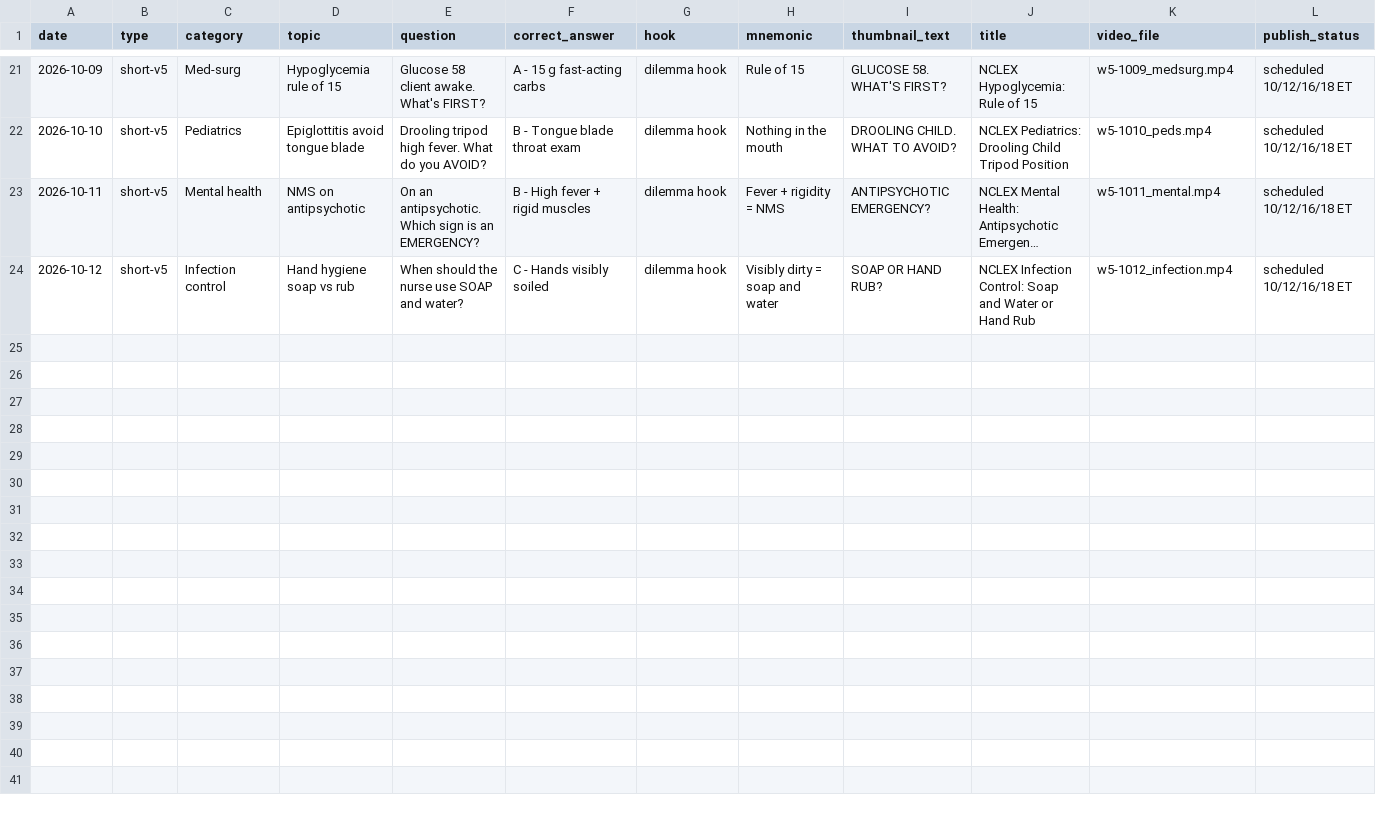
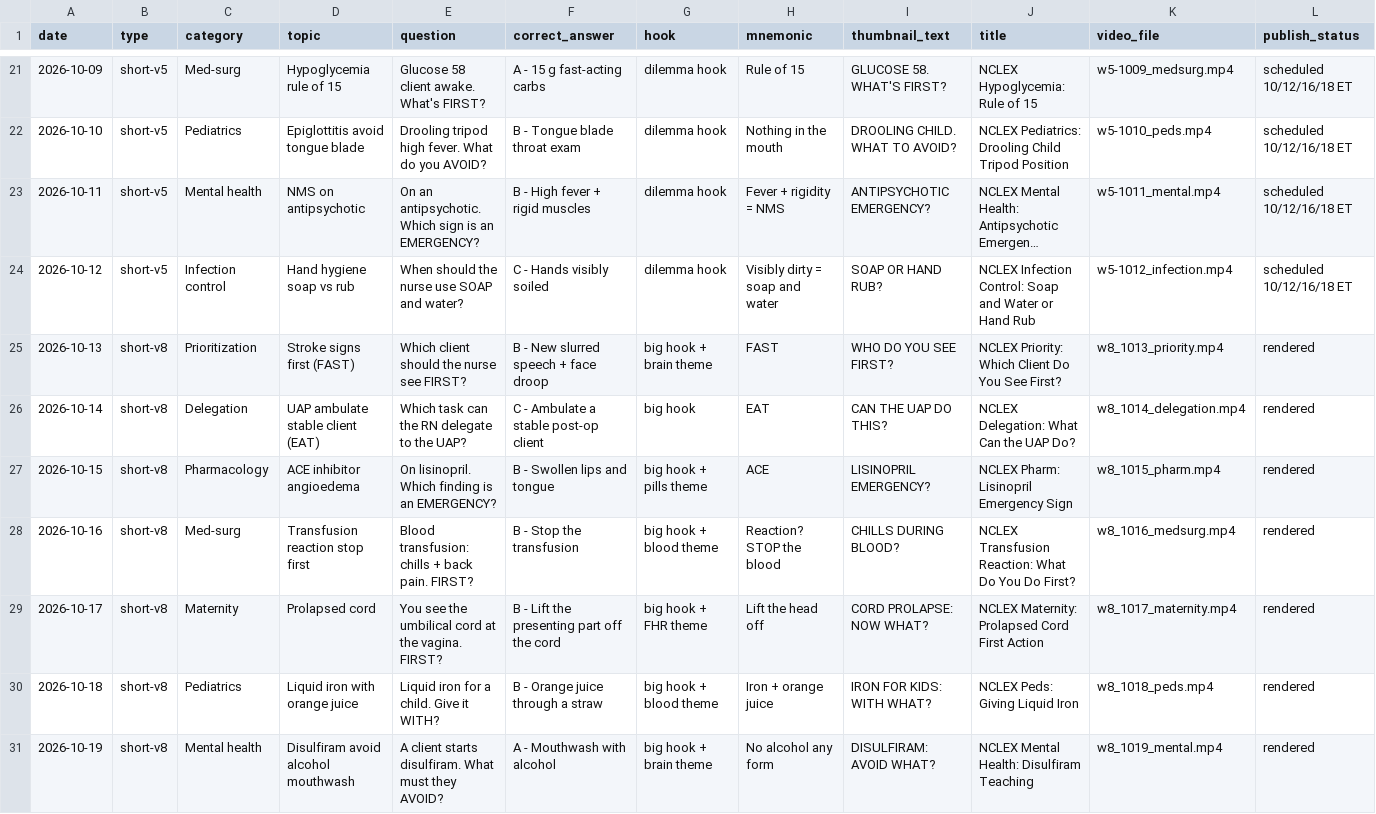
Before and after one commit to febinjoy11/nclexlife-media, a CSV file: pipeline/content_log.csv, drawn as a sheet; only a part is shown, gaps mark what is left out; long unchanged cells end in …; the diff names each change by its address in the sheet, - before the commit and + after, or states it on an @@ line.

```diff
--- a/pipeline/content_log.csv
+++ b/pipeline/content_log.csv
+row 25: 2026-10-13 | short-v8 | Prioritization | Stroke signs first (FAST) | Which client should the nurse see FIRST? | B - New slurred speech + face droop | big hook + brain theme | FAST | WHO DO YOU SEE FIRST? | NCLEX Priority: Which Client Do You See First? | w8_1013_priority.mp4 | rendered
+row 26: 2026-10-14 | short-v8 | Delegation | UAP ambulate stable client (EAT) | Which task can the RN delegate to the UAP? | C - Ambulate a stable post-op client | big hook | EAT | CAN THE UAP DO THIS? | NCLEX Delegation: What Can the UAP Do? | w8_1014_delegation.mp4 | rendered
+row 27: 2026-10-15 | short-v8 | Pharmacology | ACE inhibitor angioedema | On lisinopril. Which finding is an EMERGENCY? | B - Swollen lips and tongue | big hook + pills theme | ACE | LISINOPRIL EMERGENCY? | NCLEX Pharm: Lisinopril Emergency Sign | w8_1015_pharm.mp4 | rendered
+row 28: 2026-10-16 | short-v8 | Med-surg | Transfusion reaction stop first | Blood transfusion: chills + back pain. FIRST? | B - Stop the transfusion | big hook + blood theme | Reaction? STOP the blood | CHILLS DURING BLOOD? | NCLEX Transfusion Reaction: What Do You Do First? | w8_1016_medsurg.mp4 | rendered
+row 29: 2026-10-17 | short-v8 | Maternity | Prolapsed cord | You see the umbilical cord at the vagina. FIRST? | B - Lift the presenting part off the cord | big hook + FHR theme | Lift the head off | CORD PROLAPSE: NOW WHAT? | NCLEX Maternity: Prolapsed Cord First Action | w8_1017_maternity.mp4 | rendered
+row 30: 2026-10-18 | short-v8 | Pediatrics | Liquid iron with orange juice | Liquid iron for a child. Give it WITH? | B - Orange juice through a straw | big hook + blood theme | Iron + orange juice | IRON FOR KIDS: WITH WHAT? | NCLEX Peds: Giving Liquid Iron | w8_1018_peds.mp4 | rendered
+row 31: 2026-10-19 | short-v8 | Mental health | Disulfiram avoid alcohol mouthwash | A client starts disulfiram. What must they AVOID? | A - Mouthwash with alcohol | big hook + brain theme | No alcohol any form | DISULFIRAM: AVOID WHAT? | NCLEX Mental Health: Disulfiram Teaching | w8_1019_mental.mp4 | rendered
```
Also changed, not shown: 9 other files.
